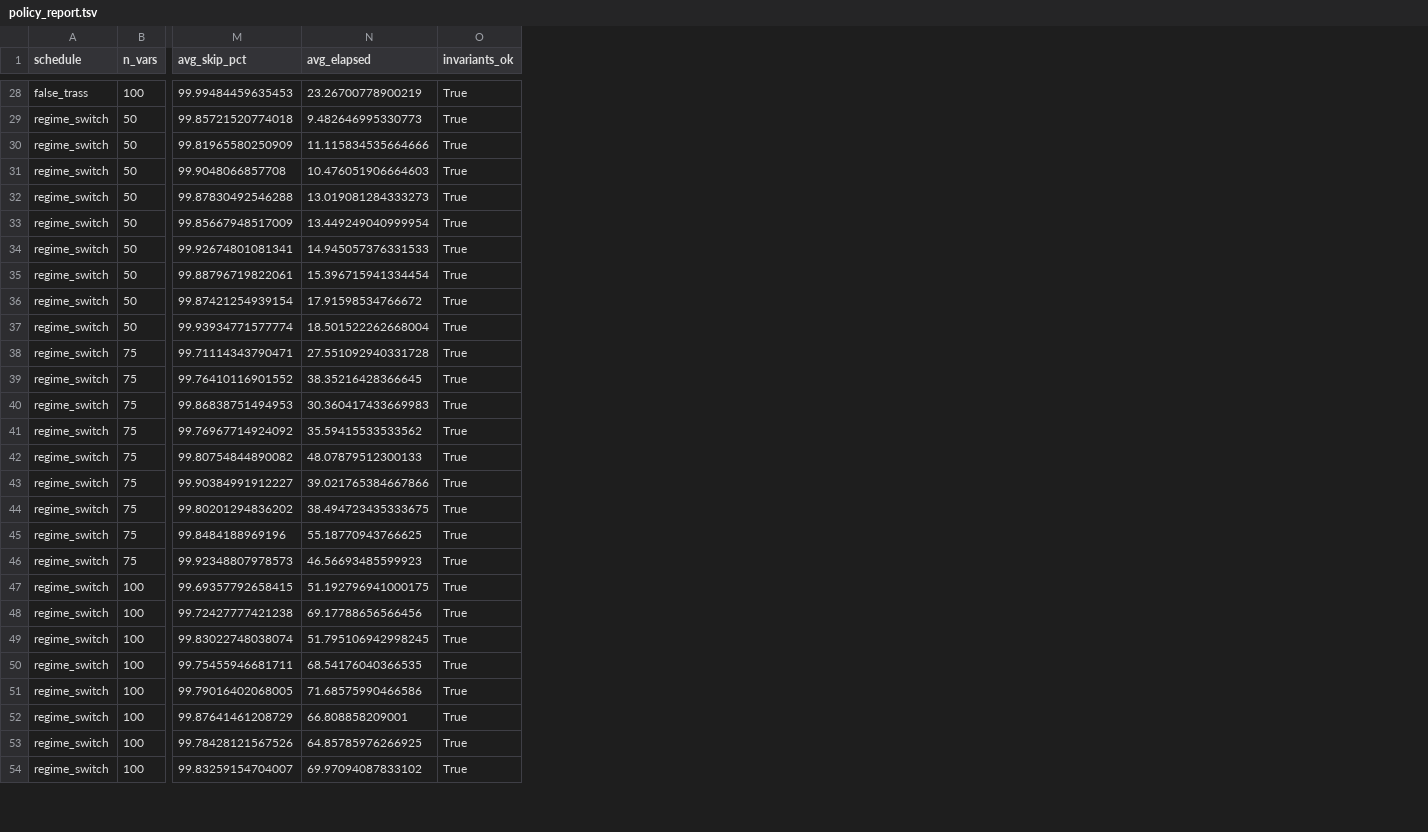
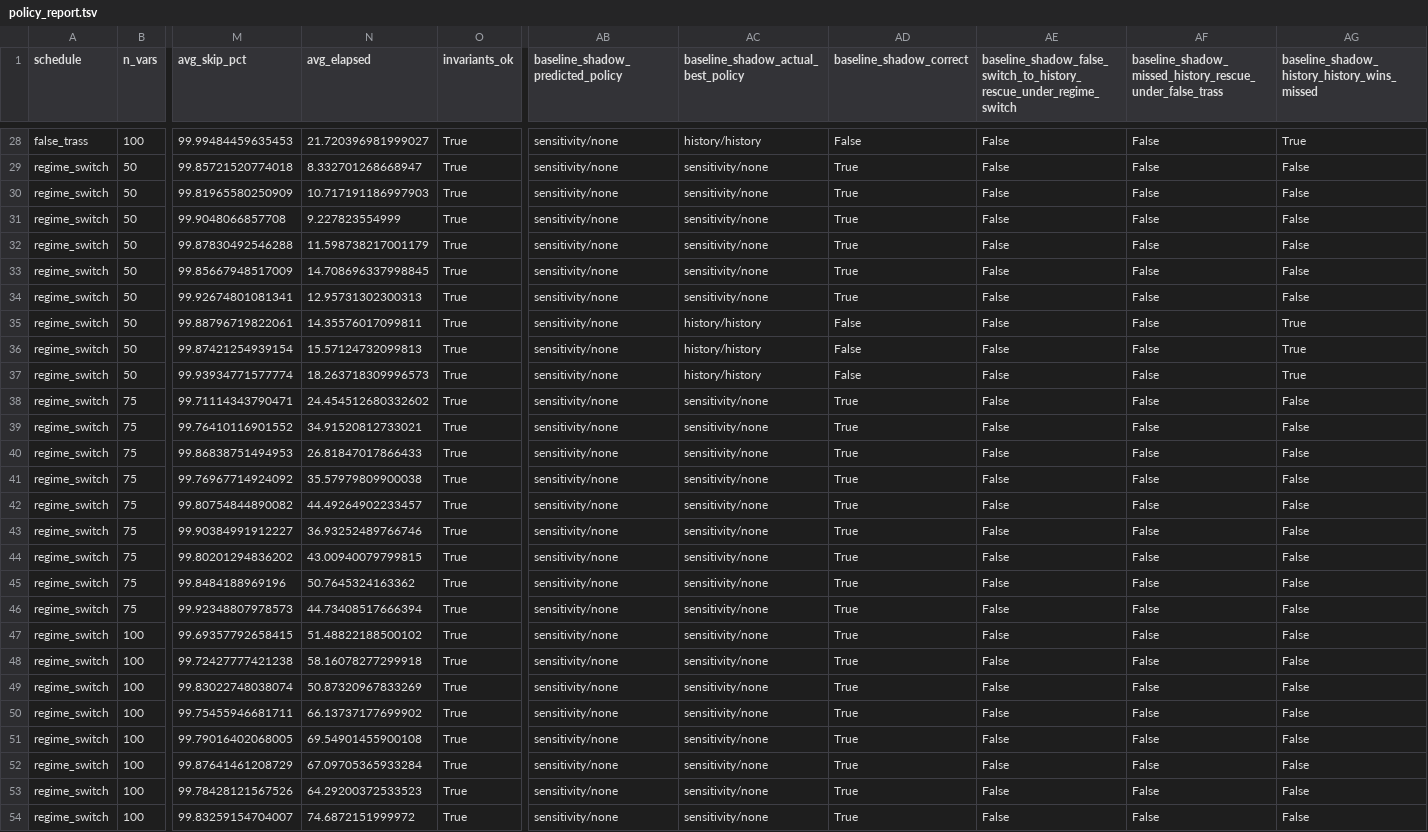
Before and after one commit to Dooces/dreth, a TSV file: reports/policy_report.tsv, drawn as a sheet; only a part is shown, gaps mark what is left out; the diff covers the shown part only; the diff names each change by its address in the sheet, - before the commit and + after, or states it on an @@ line.

```diff
--- a/reports/policy_report.tsv
+++ b/reports/policy_report.tsv
+column AB (baseline_shadow_predicted_policy), rows 28-54: all sensitivity/none
+column AC, row 1: baseline_shadow_actual_best_policy; rows 28-54: history/history | sensitivity/none | sensitivity/none | sensitivity/none | sensitivity/none | sensitivity/none | sensitivity/none | history/history | history/history | history/history | sensitivity/none | sensitivity/none | sensitivity/none | sensitivity/none | sensitivity/none | sensitivity/none | sensitivity/none | sensitivity/none | sensitivity/none | sensitivity/none | sensitivity/none | sensitivity/none | sensitivity/none | sensitivity/none | sensitivity/none | sensitivity/none | sensitivity/none
+column AD (baseline_shadow_correct), rows 28-54: False | True | True | True | True | True | True | False | False | False | True | True | True | True | True | True | True | True | True | True | True | True | True | True | True | True | True
+column AE, row 1: baseline_shadow_false_switch_to_history_rescue_under_regime_switch; rows 28-54: all False
+column AF, row 1: baseline_shadow_missed_history_rescue_under_false_trass; rows 28-54: all False
+column AG, row 1: baseline_shadow_history_history_wins_missed; rows 28-54: True | False | False | False | False | False | False | True | True | True | False | False | False | False | False | False | False | False | False | False | False | False | False | False | False | False | False
-N28 (avg_elapsed): 23.26700778900219
+N28 (avg_elapsed): 21.720396981999027
-N29 (avg_elapsed): 9.482646995330773
+N29 (avg_elapsed): 8.332701268668947
-N30 (avg_elapsed): 11.115834535664666
+N30 (avg_elapsed): 10.717191186997903
-N31 (avg_elapsed): 10.476051906664603
+N31 (avg_elapsed): 9.227823554999
-N32 (avg_elapsed): 13.019081284333273
+N32 (avg_elapsed): 11.598738217001179
-N33 (avg_elapsed): 13.449249040999954
+N33 (avg_elapsed): 14.708696337998845
-N34 (avg_elapsed): 14.945057376331533
+N34 (avg_elapsed): 12.95731302300313
-N35 (avg_elapsed): 15.396715941334454
+N35 (avg_elapsed): 14.35576017099811
-N36 (avg_elapsed): 17.91598534766672
+N36 (avg_elapsed): 15.57124732099813
-N37 (avg_elapsed): 18.501522262668004
+N37 (avg_elapsed): 18.263718309996573
-N38 (avg_elapsed): 27.551092940331728
+N38 (avg_elapsed): 24.454512680332602
-N39 (avg_elapsed): 38.35216428366645
+N39 (avg_elapsed): 34.91520812733021
-N40 (avg_elapsed): 30.360417433669983
+N40 (avg_elapsed): 26.81847017866433
-N41 (avg_elapsed): 35.59415533533562
+N41 (avg_elapsed): 35.57979809900038
-N42 (avg_elapsed): 48.07879512300133
+N42 (avg_elapsed): 44.49264902233457
-N43 (avg_elapsed): 39.021765384667866
+N43 (avg_elapsed): 36.93252489766746
-N44 (avg_elapsed): 38.494723435333675
+N44 (avg_elapsed): 43.00940079799815
-N45 (avg_elapsed): 55.18770943766625
+N45 (avg_elapsed): 50.7645324163362
-N46 (avg_elapsed): 46.56693485599923
+N46 (avg_elapsed): 44.73408517666394
-N47 (avg_elapsed): 51.192796941000175
+N47 (avg_elapsed): 51.48822188500102
-N48 (avg_elapsed): 69.17788656566456
+N48 (avg_elapsed): 58.16078277299918
-N49 (avg_elapsed): 51.795106942998245
+N49 (avg_elapsed): 50.87320967833269
-N50 (avg_elapsed): 68.54176040366535
+N50 (avg_elapsed): 66.13737177699902
-N51 (avg_elapsed): 71.68575990466586
+N51 (avg_elapsed): 69.54901455900108
-N52 (avg_elapsed): 66.808858209001
+N52 (avg_elapsed): 67.09705365933284
-N53 (avg_elapsed): 64.85785976266925
+N53 (avg_elapsed): 64.29200372533523
-N54 (avg_elapsed): 69.97094087833102
+N54 (avg_elapsed): 74.6872151999972
```
Also changed, not shown: 27 edited cells elsewhere in this file, 11 other files.
